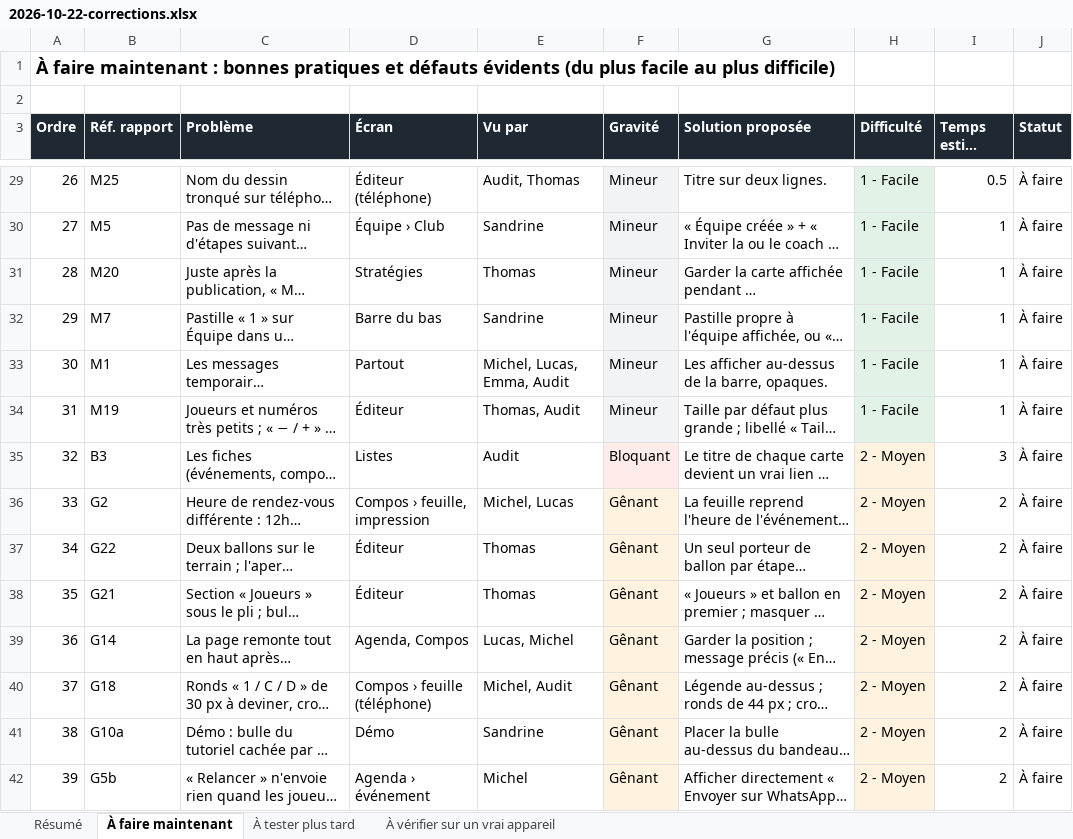
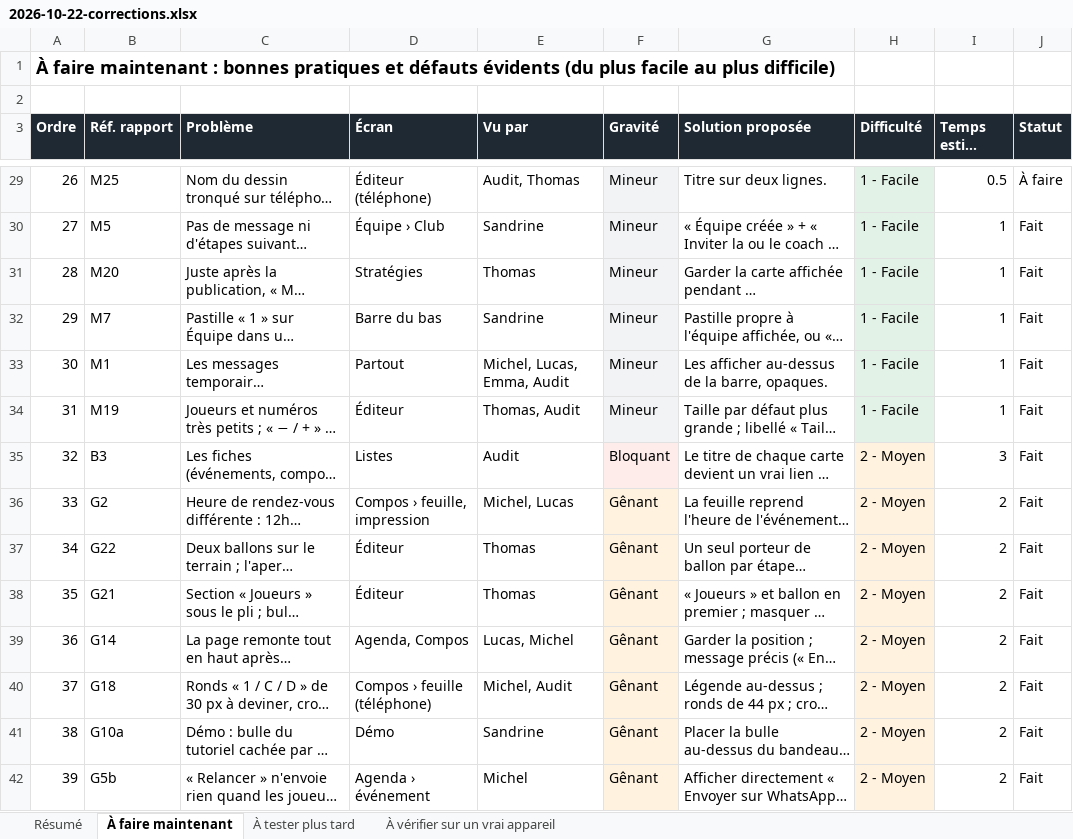
Before and after one commit to simonantoine53-sketch/Appli-rugby, an Excel workbook: docs/tests-utilisateurs/2026-10-22-corrections.xlsx, sheet À faire maintenant, drawn as a sheet; only a part is shown, gaps mark what is left out; long unchanged cells end in …; values as stored, in another font and other column widths than the file's, no borders; charts and pictures not drawn; the diff covers the shown part only; the diff names each change by its address in the sheet, - before the commit and + after, or states it on an @@ line.

```diff
--- a/docs/tests-utilisateurs/2026-10-22-corrections.xlsx (sheet À faire maintenant)
+++ b/docs/tests-utilisateurs/2026-10-22-corrections.xlsx (sheet À faire maintenant)
-J30:J42 (Statut): À faire
+J30:J42 (Statut): Fait
```
Also changed, not shown: 53 edited cells elsewhere in this sheet, sheet Résumé, sheet À tester plus tard, charts or pictures, 2 other files.
